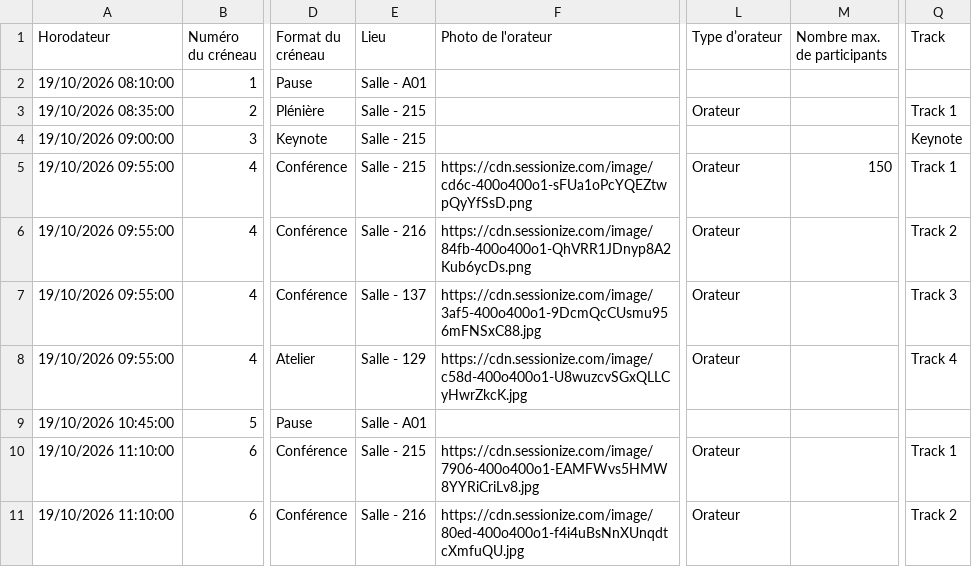
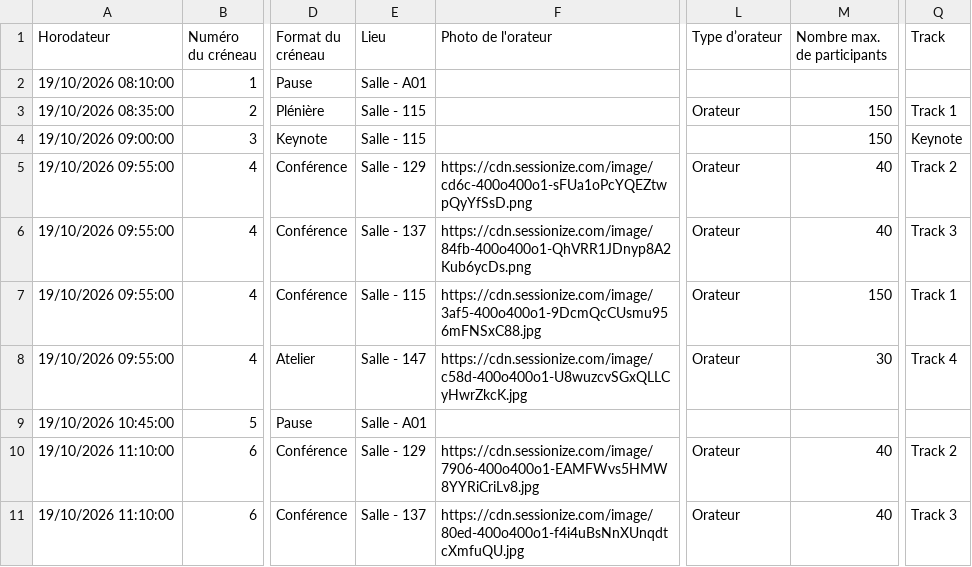
Before and after one commit to agilelaval/agilelaval.github.io, a CSV file: _data/program.csv, drawn as a sheet; only a part is shown, gaps mark what is left out; the diff covers the shown part only; the diff names each change by its address in the sheet, - before the commit and + after, or states it on an @@ line.

Commit message:
Add files via upload

```diff
--- a/_data/program.csv
+++ b/_data/program.csv
-E3:E4 (Lieu): Salle - 215
+E3:E4 (Lieu): Salle - 115
-M3:M4 (Nombre max. de participants): (empty)
+M3:M4 (Nombre max. de participants): 150
-E5 (Lieu): Salle - 215
+E5 (Lieu): Salle - 129
-M5 (Nombre max. de participants): 150
+M5 (Nombre max. de participants): 40
-Q5 (Track): Track 1
+Q5 (Track): Track 2
-E6 (Lieu): Salle - 216
+E6 (Lieu): Salle - 137
-M6 (Nombre max. de participants): (empty)
+M6 (Nombre max. de participants): 40
-Q6 (Track): Track 2
+Q6 (Track): Track 3
-E7 (Lieu): Salle - 137
+E7 (Lieu): Salle - 115
-M7 (Nombre max. de participants): (empty)
+M7 (Nombre max. de participants): 150
-Q7 (Track): Track 3
+Q7 (Track): Track 1
-E8 (Lieu): Salle - 129
+E8 (Lieu): Salle - 147
-M8 (Nombre max. de participants): (empty)
+M8 (Nombre max. de participants): 30
-E10 (Lieu): Salle - 215
+E10 (Lieu): Salle - 129
-M10:M11 (Nombre max. de participants): (empty)
+M10:M11 (Nombre max. de participants): 40
-Q10 (Track): Track 1
+Q10 (Track): Track 2
-E11 (Lieu): Salle - 216
+E11 (Lieu): Salle - 137
-Q11 (Track): Track 2
+Q11 (Track): Track 3
```
Also changed, not shown: 1 removed row and 26 edited cells elsewhere in this file.
